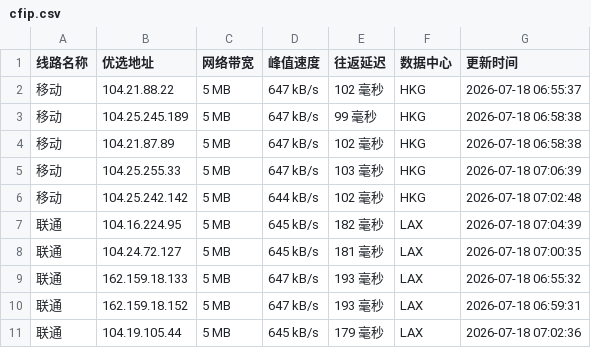
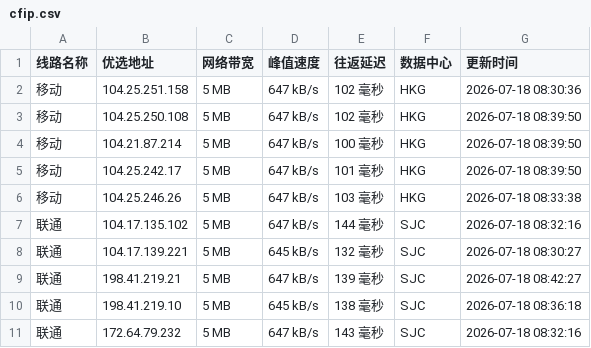
Before and after one commit to xing2kong/cfipv4db, a CSV file: cfip.csv, drawn as a sheet; only a part is shown; the diff covers the shown part only.

```diff
--- a/cfip.csv
+++ b/cfip.csv
@@ -1,11 +1,11 @@
 线路名称,优选地址,网络带宽,峰值速度,往返延迟,数据中心,更新时间
-移动,104.21.88.22,5 MB,647 kB/s,102 毫秒,HKG,2026-07-18 06:55:37
-移动,104.25.245.189,5 MB,647 kB/s,99 毫秒,HKG,2026-07-18 06:58:38
-移动,104.21.87.89,5 MB,647 kB/s,102 毫秒,HKG,2026-07-18 06:58:38
-移动,104.25.255.33,5 MB,647 kB/s,103 毫秒,HKG,2026-07-18 07:06:39
-移动,104.25.242.142,5 MB,644 kB/s,102 毫秒,HKG,2026-07-18 07:02:48
-联通,104.16.224.95,5 MB,645 kB/s,182 毫秒,LAX,2026-07-18 07:04:39
-联通,104.24.72.127,5 MB,645 kB/s,181 毫秒,LAX,2026-07-18 07:00:35
-联通,162.159.18.133,5 MB,647 kB/s,193 毫秒,LAX,2026-07-18 06:55:32
-联通,162.159.18.152,5 MB,647 kB/s,193 毫秒,LAX,2026-07-18 06:59:31
-联通,104.19.105.44,5 MB,645 kB/s,179 毫秒,LAX,2026-07-18 07:02:36
+移动,104.25.251.158,5 MB,647 kB/s,102 毫秒,HKG,2026-07-18 08:30:36
+移动,104.25.250.108,5 MB,647 kB/s,102 毫秒,HKG,2026-07-18 08:39:50
+移动,104.21.87.214,5 MB,647 kB/s,100 毫秒,HKG,2026-07-18 08:39:50
+移动,104.25.242.17,5 MB,647 kB/s,101 毫秒,HKG,2026-07-18 08:39:50
+移动,104.25.246.26,5 MB,647 kB/s,103 毫秒,HKG,2026-07-18 08:33:38
+联通,104.17.135.102,5 MB,647 kB/s,144 毫秒,SJC,2026-07-18 08:32:16
+联通,104.17.139.221,5 MB,645 kB/s,132 毫秒,SJC,2026-07-18 08:30:27
+联通,198.41.219.21,5 MB,647 kB/s,139 毫秒,SJC,2026-07-18 08:42:27
+联通,198.41.219.10,5 MB,645 kB/s,138 毫秒,SJC,2026-07-18 08:36:18
+联通,172.64.79.232,5 MB,647 kB/s,143 毫秒,SJC,2026-07-18 08:32:16
```
Also changed, not shown: 17 edited cells elsewhere in this file, 1 other file.
